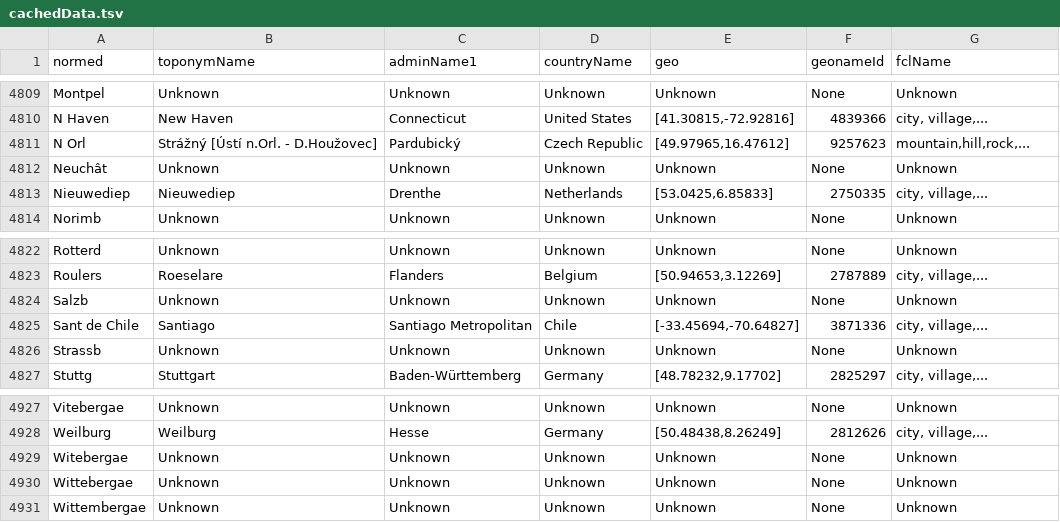
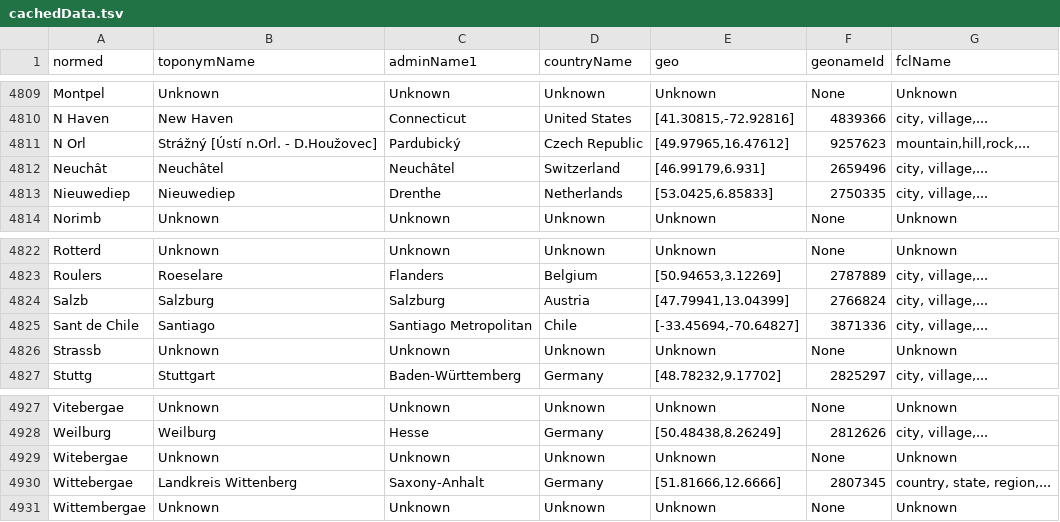
Before and after one commit to bmschmidt/bookworm-geolocator, a TSV file: cachedData.tsv, drawn as a sheet; only a part is shown, gaps mark what is left out; the diff covers the shown part only.

```diff
--- a/cachedData.tsv
+++ b/cachedData.tsv
@@ -4811,3 +4811,3 @@ N Haven	New Haven	Connecticut	United States	[41.30815,-72.92816]	4839366	city, v
 N Orl	Strážný [Ústí n.Orl. - D.Houžovec]	Pardubický	Czech Republic	[49.97965,16.47612]	9257623	mountain,hill,rock,...
-Neuchât	Unknown	Unknown	Unknown	Unknown	None	Unknown
+Neuchât	Neuchâtel	Neuchâtel	Switzerland	[46.99179,6.931]	2659496	city, village,...
 Nieuwediep	Nieuwediep	Drenthe	Netherlands	[53.0425,6.85833]	2750335	city, village,...
@@ -4823,3 +4823,3 @@ Rotterd	Unknown	Unknown	Unknown	Unknown	None	Unknown
 Roulers	Roeselare	Flanders	Belgium	[50.94653,3.12269]	2787889	city, village,...
-Salzb	Unknown	Unknown	Unknown	Unknown	None	Unknown
+Salzb	Salzburg	Salzburg	Austria	[47.79941,13.04399]	2766824	city, village,...
 Sant de Chile	Santiago	Santiago Metropolitan	Chile	[-33.45694,-70.64827]	3871336	city, village,...
@@ -4929,3 +4929,3 @@ Weilburg	Weilburg	Hesse	Germany	[50.48438,8.26249]	2812626	city, village,...
 Witebergae	Unknown	Unknown	Unknown	Unknown	None	Unknown
-Wittebergae	Unknown	Unknown	Unknown	Unknown	None	Unknown
+Wittebergae	Landkreis Wittenberg	Saxony-Anhalt	Germany	[51.81666,12.6666]	2807345	country, state, region,...
 Wittembergae	Unknown	Unknown	Unknown	Unknown	None	Unknown
```
Also changed, not shown: 36 edited cells elsewhere in this file.
